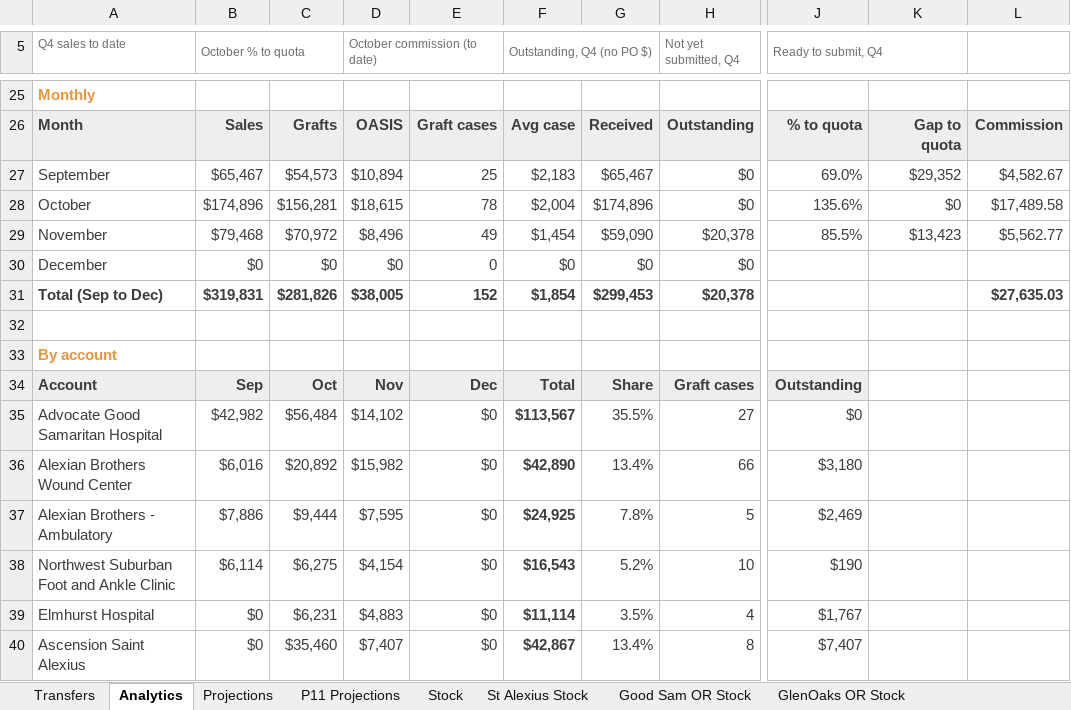
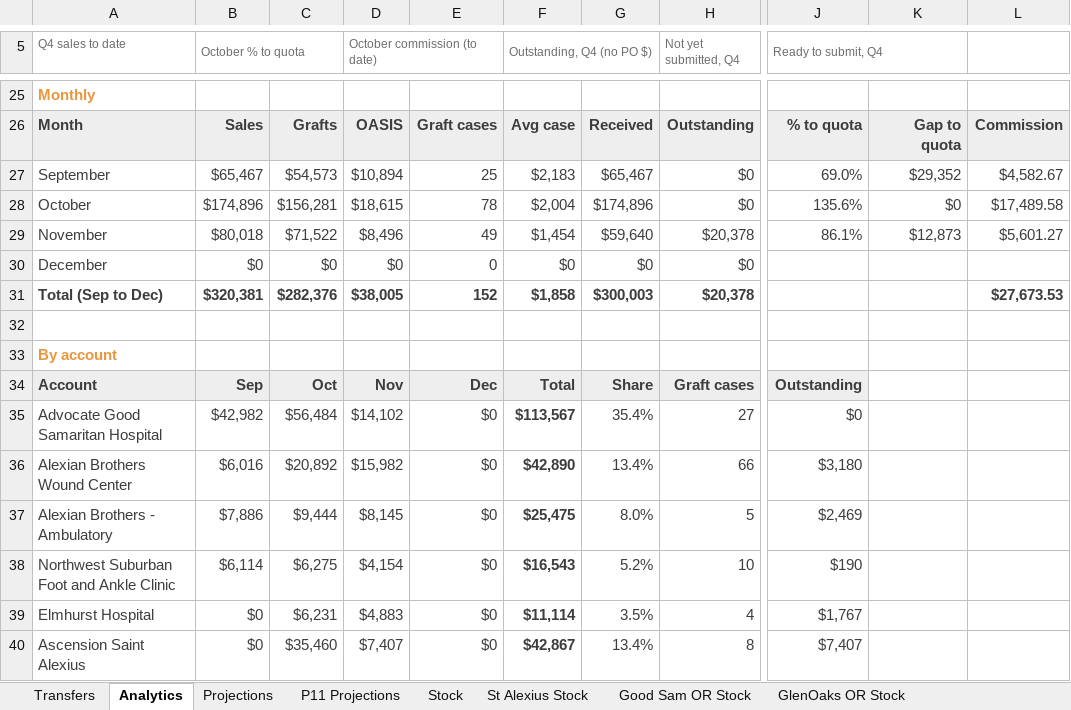
Before and after one commit to ajpeterson113/Graft-Tracker, an Excel workbook: Graft_Tracker_BIOT_Chicago_West.xlsx, sheet Analytics, drawn as a sheet; only a part is shown, gaps mark what is left out; values as stored, in another font and other column widths than the file's, no borders; charts and pictures not drawn; the diff covers the shown part only; the diff names each change by its address in the sheet, - before the commit and + after, or states it on an @@ line.

```diff
--- a/Graft_Tracker_BIOT_Chicago_West.xlsx (sheet Analytics)
+++ b/Graft_Tracker_BIOT_Chicago_West.xlsx (sheet Analytics)
-B29 (October % to quota): $79,468
+B29 (October % to quota): $80,018
-C29: $70,972
+C29: $71,522
-G29: $59,090
+G29: $59,640
-J29 (Ready to submit, Q4): 85.5%
+J29 (Ready to submit, Q4): 86.1%
-K29: $13,423
+K29: $12,873
-L29: $5,562.77
+L29: $5,601.27
-B31 (October % to quota): $319,831
+B31 (October % to quota): $320,381
-C31: $281,826
+C31: $282,376
-F31 (Outstanding, Q4 (no PO $)): $1,854
+F31 (Outstanding, Q4 (no PO $)): $1,858
-G31: $299,453
+G31: $300,003
-L31: $27,635.03
+L31: $27,673.53
-G35: 35.5%
+G35: 35.4%
-D37 (October commission (to date)): $7,595
+D37 (October commission (to date)): $8,145
-F37 (Outstanding, Q4 (no PO $)): $24,925
+F37 (Outstanding, Q4 (no PO $)): $25,475
-G37: 7.8%
+G37: 8.0%
```
Also changed, not shown: 19 edited cells elsewhere in this sheet, sheet Projections, sheet November, formulas that keep their value, 22 other files.
